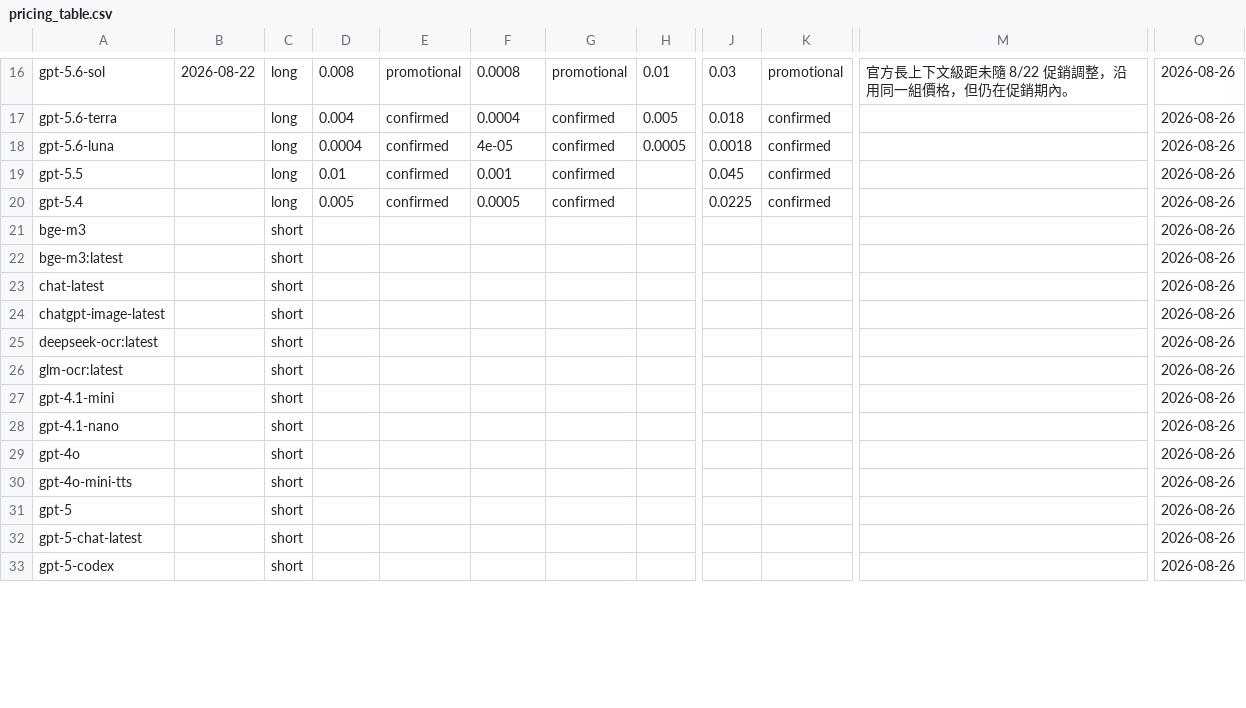
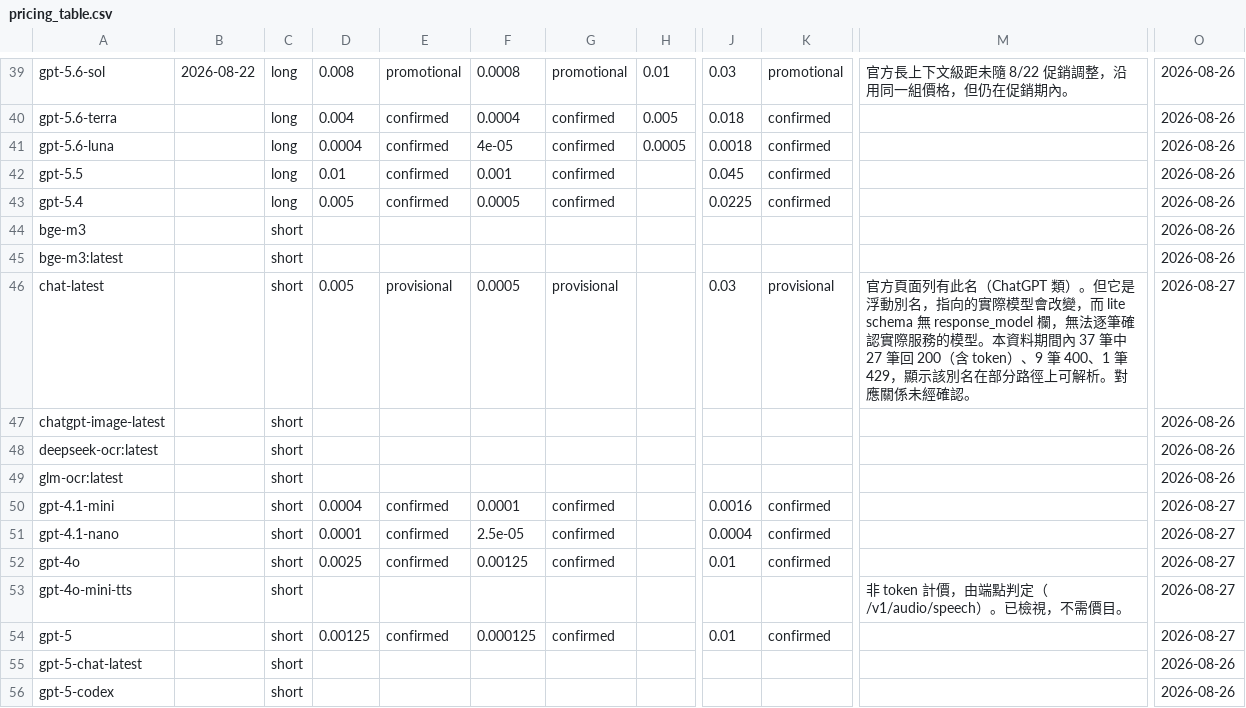
Before and after one commit to RAYYO2059/cgu-gateway-usage, a CSV file: ref/pricing_table.csv, drawn as a sheet; only a part is shown, gaps mark what is left out; addresses are those after the commit; the diff covers the shown part only; the diff names each change by its address in the sheet, - before the commit and + after, or states it on an @@ line.

Commit message:
新增 lite 的五個成本指標，price_confidence 改按價位加權
價目表的 confidence 下放到個別價位：一列價目含四個價位，來源可以不同。
按整列歸屬會得出「51.8% 的金額建立在推估價上」（$1,424.65），按價位
加權的實際值是 13.55%（$372.40）——前者會讓讀者質疑整份估算，而那個
質疑是我們自己製造的。代價是同一筆請求會出現在多個桶裡，「涉及筆數」
跨列相加超過總筆數，是預期行為。

五個指標：cost_by_unit／by_model_family／by_day／structure／coverage。
總額 $2,749.32，取價日 2026-08-27。

```diff
--- a/ref/pricing_table.csv
+++ b/ref/pricing_table.csv
-D46: (empty)
+D46: 0.005
-E46: (empty)
+E46: provisional
-F46: (empty)
+F46: 0.0005
-G46: (empty)
+G46: provisional
-J46: (empty)
+J46: 0.03
-K46: (empty)
+K46: provisional
-M46: (empty)
+M46: 官方頁面列有此名（ChatGPT 類）。但它是浮動別名，指向的實際模型會改變，而 lite schema 無 response_model 欄，無法逐筆確認實際服務的模型。本資料期間內 37 筆中 27 筆回 200（含 token）、9 筆 400、1 筆 429，顯示該別名在部分路徑上可解析。對應關係未經確認。
-O46: 2026-08-26
+O46: 2026-08-27
-D50: (empty)
+D50: 0.0004
-E50:E52: (empty)
+E50:E52: confirmed
-F50: (empty)
+F50: 0.0001
-G50:G52: (empty)
+G50:G52: confirmed
-J50: (empty)
+J50: 0.0016
-K50:K52: (empty)
+K50:K52: confirmed
-O50:O54: 2026-08-26
+O50:O54: 2026-08-27
-D51: (empty)
+D51: 0.0001
-F51: (empty)
+F51: 2.5e-05
-J51: (empty)
+J51: 0.0004
-D52: (empty)
+D52: 0.0025
-F52: (empty)
+F52: 0.00125
-J52: (empty)
+J52: 0.01
-M53: (empty)
+M53: 非 token 計價，由端點判定（/v1/audio/speech）。已檢視，不需價目。
-D54: (empty)
+D54: 0.00125
-E54: (empty)
+E54: confirmed
-F54: (empty)
+F54: 0.000125
-G54: (empty)
+G54: confirmed
-J54: (empty)
+J54: 0.01
-K54: (empty)
+K54: confirmed
```
Also changed, not shown: 23 added rows and 85 edited cells elsewhere in this file, 4 other files.
